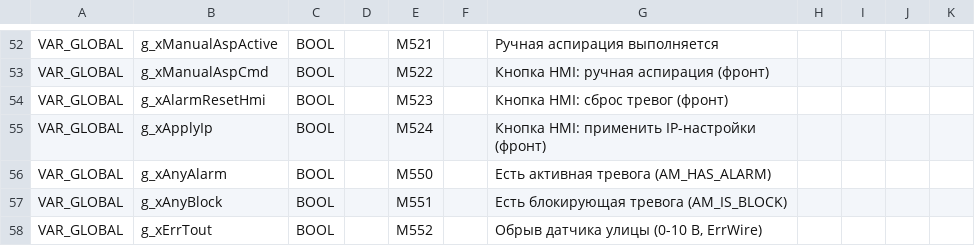
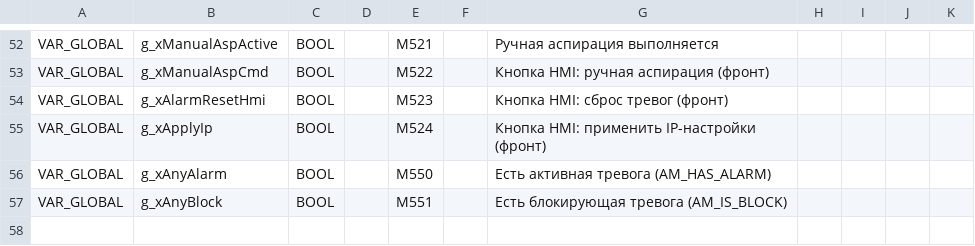
Before and after one commit to Serhioromano/gxw2-project-storage-hause, a CSV file: ПЛК/GVL.csv, drawn as a sheet; only a part is shown, gaps mark what is left out; the diff names each change by its address in the sheet, - before the commit and + after, or states it on an @@ line.

```diff
--- a/ПЛК/GVL.csv
+++ b/ПЛК/GVL.csv
-row 58: VAR_GLOBAL | g_xErrTout | BOOL |  | M552 |  | Обрыв датчика улицы (0-10 В, ErrWire)
```
Also changed, not shown: 5 other files.
